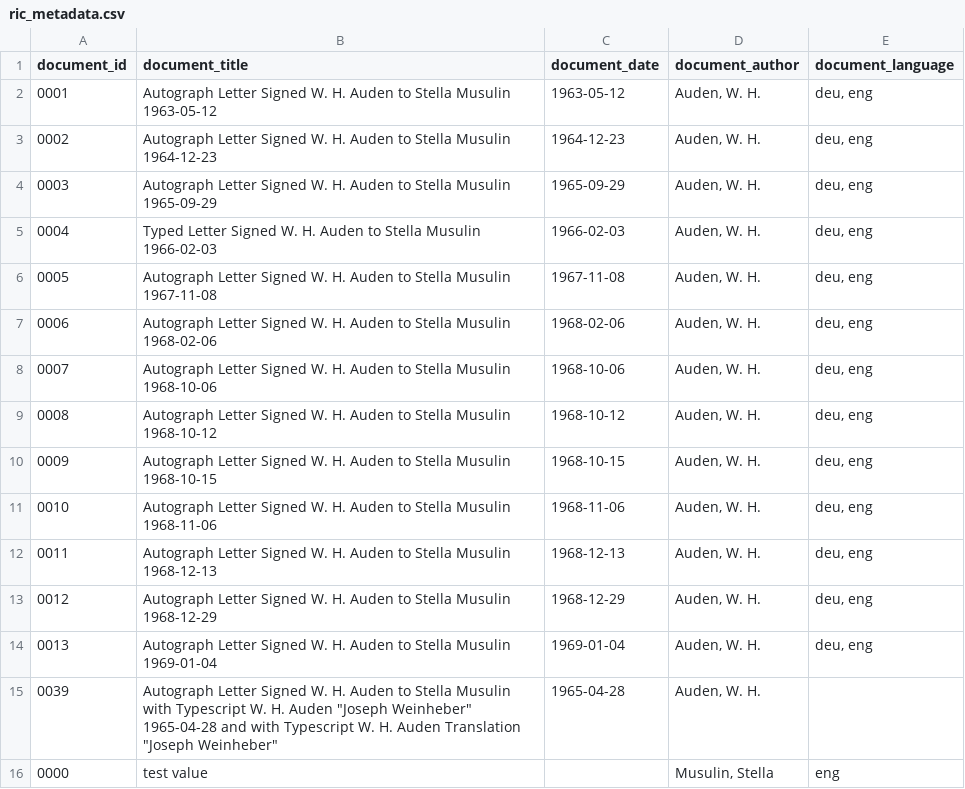
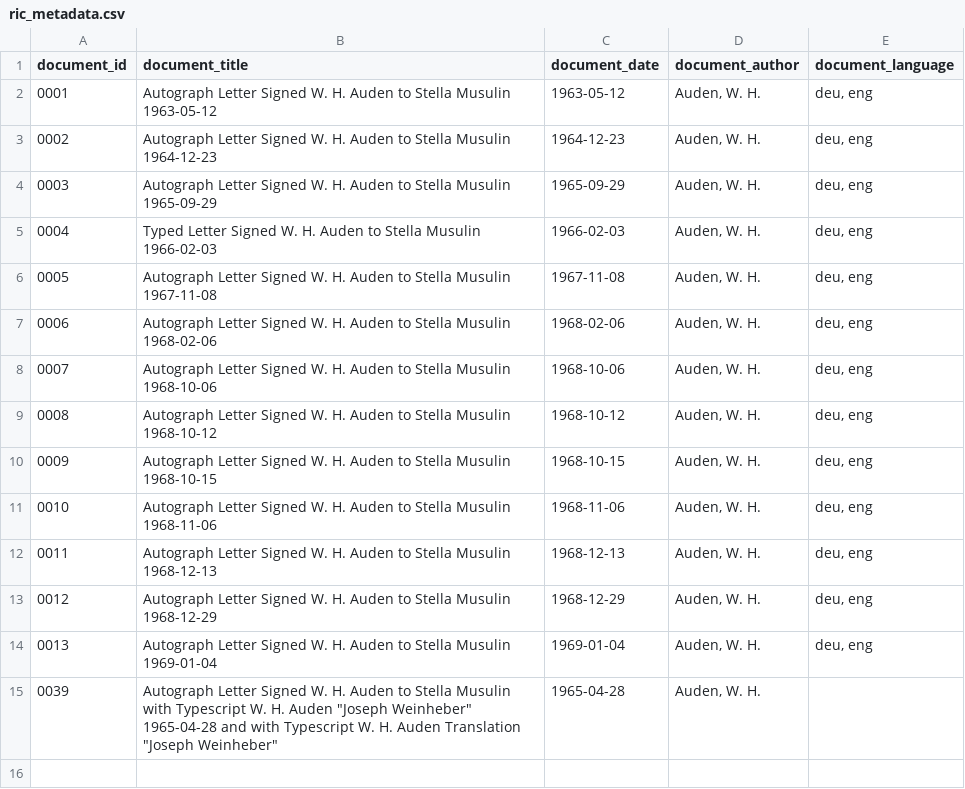
Before and after one commit to Auden-Musulin-Papers/amp-auden-musulin-papers, a CSV file: data/ric_metadata/ric_metadata.csv, drawn as a sheet.

```diff
--- a/data/ric_metadata/ric_metadata.csv
+++ b/data/ric_metadata/ric_metadata.csv
@@ -15,2 +15 @@ document_id,document_title,document_date,document_author,document_language
 0039,"Autograph Letter Signed W. H. Auden to Stella Musulin with Typescript W. H. Auden ""Joseph Weinheber"" 1965-04-28 and with Typescript W. H. Auden Translation ""Joseph Weinheber""",1965-04-28,"Auden, W. H.",
-0000,"test value",,"Musulin, Stella",eng
```
Also changed, not shown: 1 other file.
